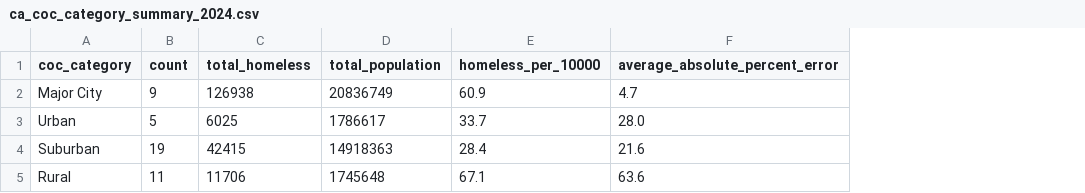
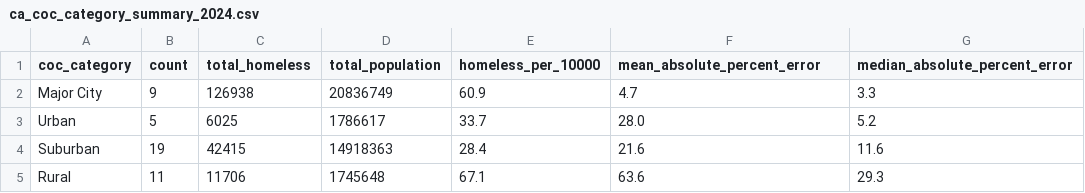
Before and after one commit to jonathan-li84/ai-homelessness-bias, a CSV file: data/processed/ca_coc_category_summary_2024.csv, drawn as a sheet; the diff names each change by its address in the sheet, - before the commit and + after, or states it on an @@ line.

Commit message:
Added GDELT coverage analysis and regression dashboard
- Mapped 2024 GDELT California location mentions to CoCs and calculate article counts.
- Compared regression models with and without article coverage using R² and an incremental F-test.
- Redesigned the dashboard with an interactive map, model equations, comparison plots, results, sources, and limitations.

```diff
--- a/data/processed/ca_coc_category_summary_2024.csv
+++ b/data/processed/ca_coc_category_summary_2024.csv
+column G (median_absolute_percent_error), rows 2-5: 3.3 | 5.2 | 11.6 | 29.3
-F1: average_absolute_percent_error
+F1: mean_absolute_percent_error
```
Also changed, not shown: 14 other files.
